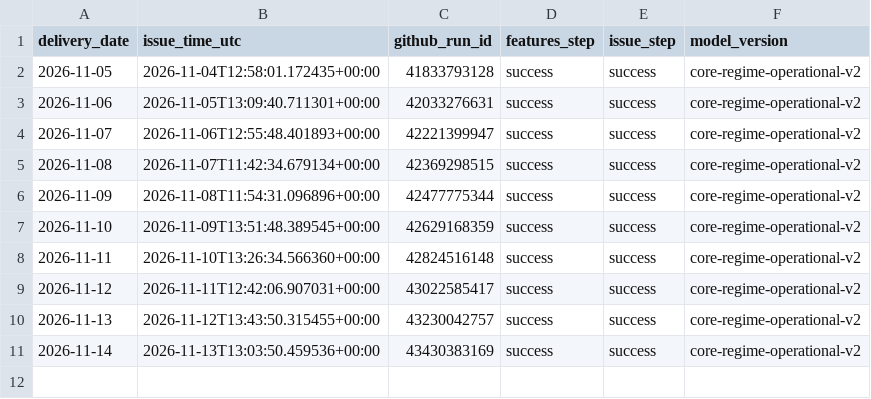
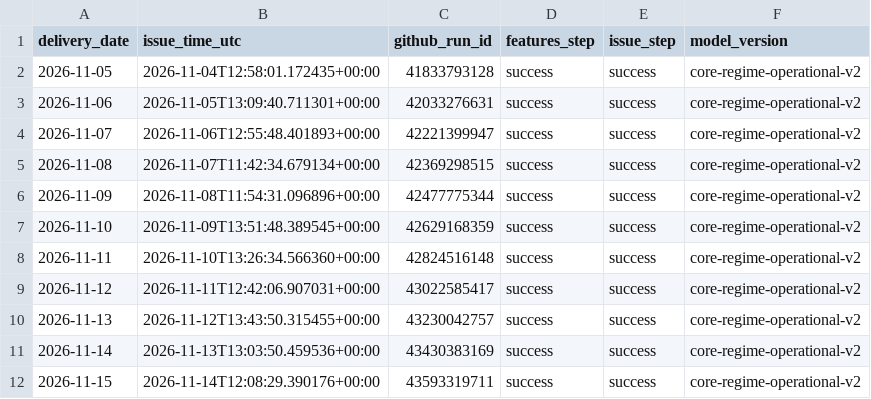
Before and after one commit to Evanssdas/GB-Platform-2, a CSV file: live/v2/forecast_attempts.csv, drawn as a sheet; the diff names each change by its address in the sheet, - before the commit and + after, or states it on an @@ line.

```diff
--- a/live/v2/forecast_attempts.csv
+++ b/live/v2/forecast_attempts.csv
+row 12: 2026-11-15 | 2026-11-14T12:08:29.390176+00:00 | 43593319711 | success | success | core-regime-operational-v2
```
Also changed, not shown: 2 other files.
